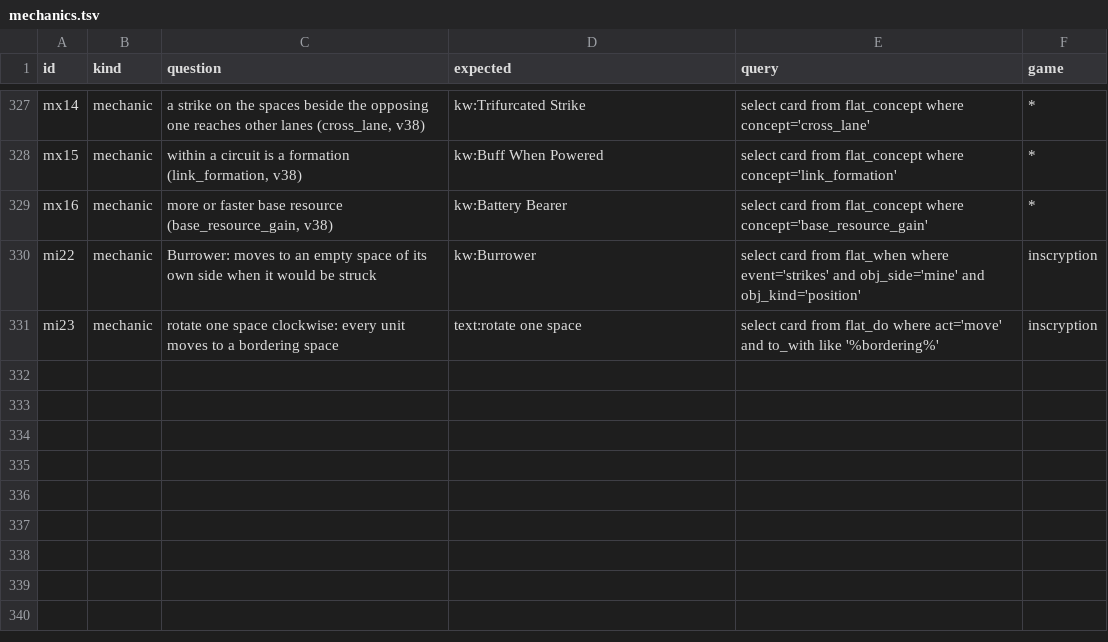
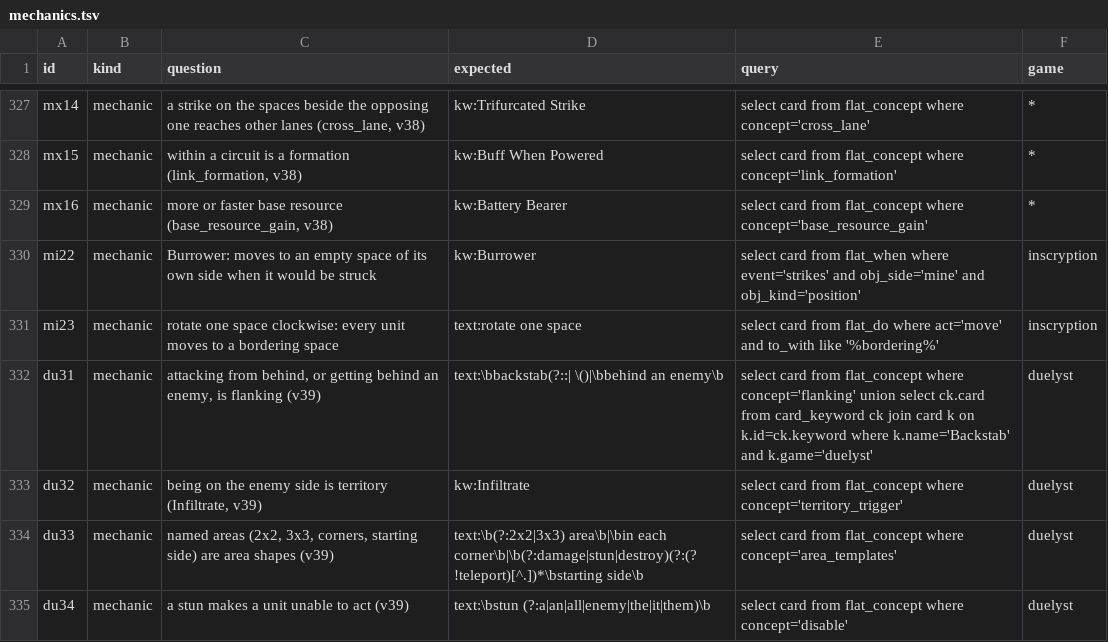
Before and after one commit to npgeorgiou/three-bases, a TSV file: library/cards_db/cases/mechanics.tsv, drawn as a sheet; only a part is shown, gaps mark what is left out.

```diff
--- a/library/cards_db/cases/mechanics.tsv
+++ b/library/cards_db/cases/mechanics.tsv
@@ -331 +331,5 @@ mi22	mechanic	Burrower: moves to an empty space of its own side when it would be
 mi23	mechanic	rotate one space clockwise: every unit moves to a bordering space	text:rotate one space	select card from flat_do where act='move' and to_with like '%bordering%'	inscryption
+du31	mechanic	attacking from behind, or getting behind an enemy, is flanking (v39)	text:\bbackstab(?::| \()|\bbehind an enemy\b	select card from flat_concept where concept='flanking' union select ck.card from card_keyword ck join card k on k.id=ck.keyword where k.name='Backstab' and k.game='duelyst'	duelyst
+du32	mechanic	being on the enemy side is territory (Infiltrate, v39)	kw:Infiltrate	select card from flat_concept where concept='territory_trigger'	duelyst
+du33	mechanic	named areas (2x2, 3x3, corners, starting side) are area shapes (v39)	text:\b(?:2x2|3x3) area\b|\bin each corner\b|\b(?:damage|stun|destroy)(?:(?!teleport)[^.])*\bstarting side\b	select card from flat_concept where concept='area_templates'	duelyst
+du34	mechanic	a stun makes a unit unable to act (v39)	text:\bstun (?:a|an|all|enemy|the|it|them)\b	select card from flat_concept where concept='disable'	duelyst
```
Also changed, not shown: library/cards_db/cases/network.tsv, library/cards_db/vocab.tsv, 19 other files.
